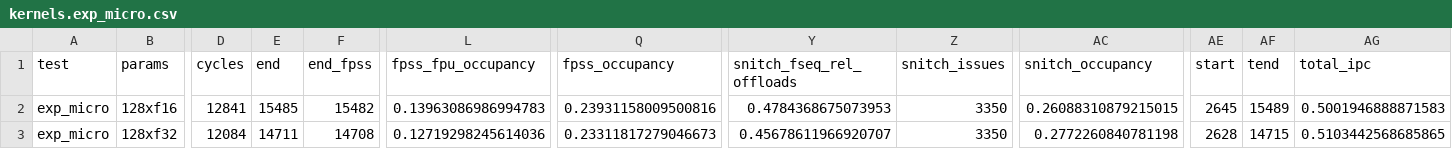
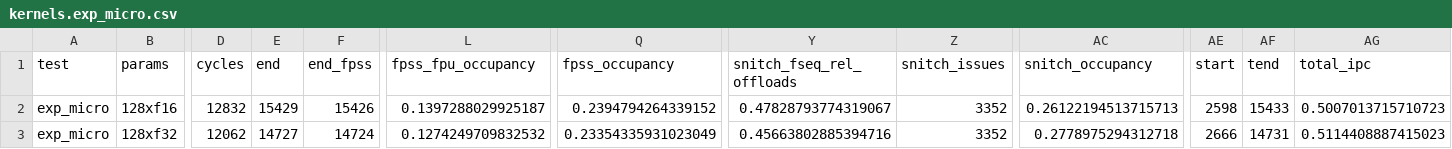
Before and after one commit to opencompl/riscv-paper-experiments, a CSV file: results/kernels.exp_micro.csv, drawn as a sheet; only a part is shown, gaps mark what is left out; the diff covers the shown part only; the diff names each change by its address in the sheet, - before the commit and + after, or states it on an @@ line.

```diff
--- a/results/kernels.exp_micro.csv
+++ b/results/kernels.exp_micro.csv
-D2 (cycles): 12841
+D2 (cycles): 12832
-E2 (end): 15485
+E2 (end): 15429
-F2 (end_fpss): 15482
+F2 (end_fpss): 15426
-L2 (fpss_fpu_occupancy): 0.13963086986994783
+L2 (fpss_fpu_occupancy): 0.1397288029925187
-Q2 (fpss_occupancy): 0.23931158009500816
+Q2 (fpss_occupancy): 0.2394794264339152
-Y2 (snitch_fseq_rel_offloads): 0.4784368675073953
+Y2 (snitch_fseq_rel_offloads): 0.47828793774319067
-Z2:Z3 (snitch_issues): 3350
+Z2:Z3 (snitch_issues): 3352
-AC2 (snitch_occupancy): 0.26088310879215015
+AC2 (snitch_occupancy): 0.26122194513715713
-AE2 (start): 2645
+AE2 (start): 2598
-AF2 (tend): 15489
+AF2 (tend): 15433
-AG2 (total_ipc): 0.5001946888871583
+AG2 (total_ipc): 0.5007013715710723
-D3 (cycles): 12084
+D3 (cycles): 12062
-E3 (end): 14711
+E3 (end): 14727
-F3 (end_fpss): 14708
+F3 (end_fpss): 14724
-L3 (fpss_fpu_occupancy): 0.12719298245614036
+L3 (fpss_fpu_occupancy): 0.1274249709832532
-Q3 (fpss_occupancy): 0.23311817279046673
+Q3 (fpss_occupancy): 0.23354335931023049
-Y3 (snitch_fseq_rel_offloads): 0.45678611966920707
+Y3 (snitch_fseq_rel_offloads): 0.45663802885394716
-AC3 (snitch_occupancy): 0.2772260840781198
+AC3 (snitch_occupancy): 0.2778975294312718
-AE3 (start): 2628
+AE3 (start): 2666
-AF3 (tend): 14715
+AF3 (tend): 14731
-AG3 (total_ipc): 0.5103442568685865
+AG3 (total_ipc): 0.5114408887415023
```
Also changed, not shown: 86 edited cells elsewhere in this file, results/kernels.exp_macro.csv, 9 other files.
